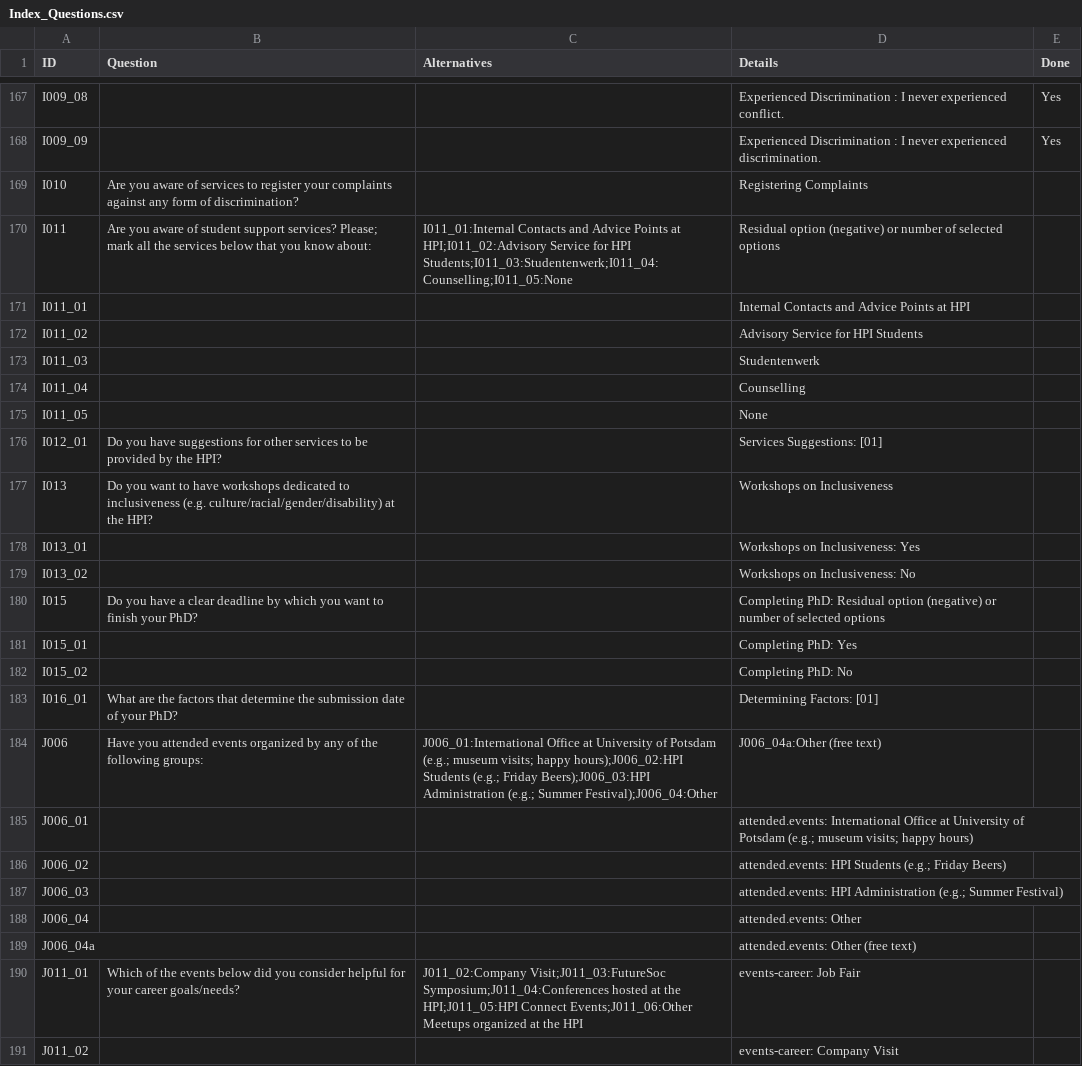
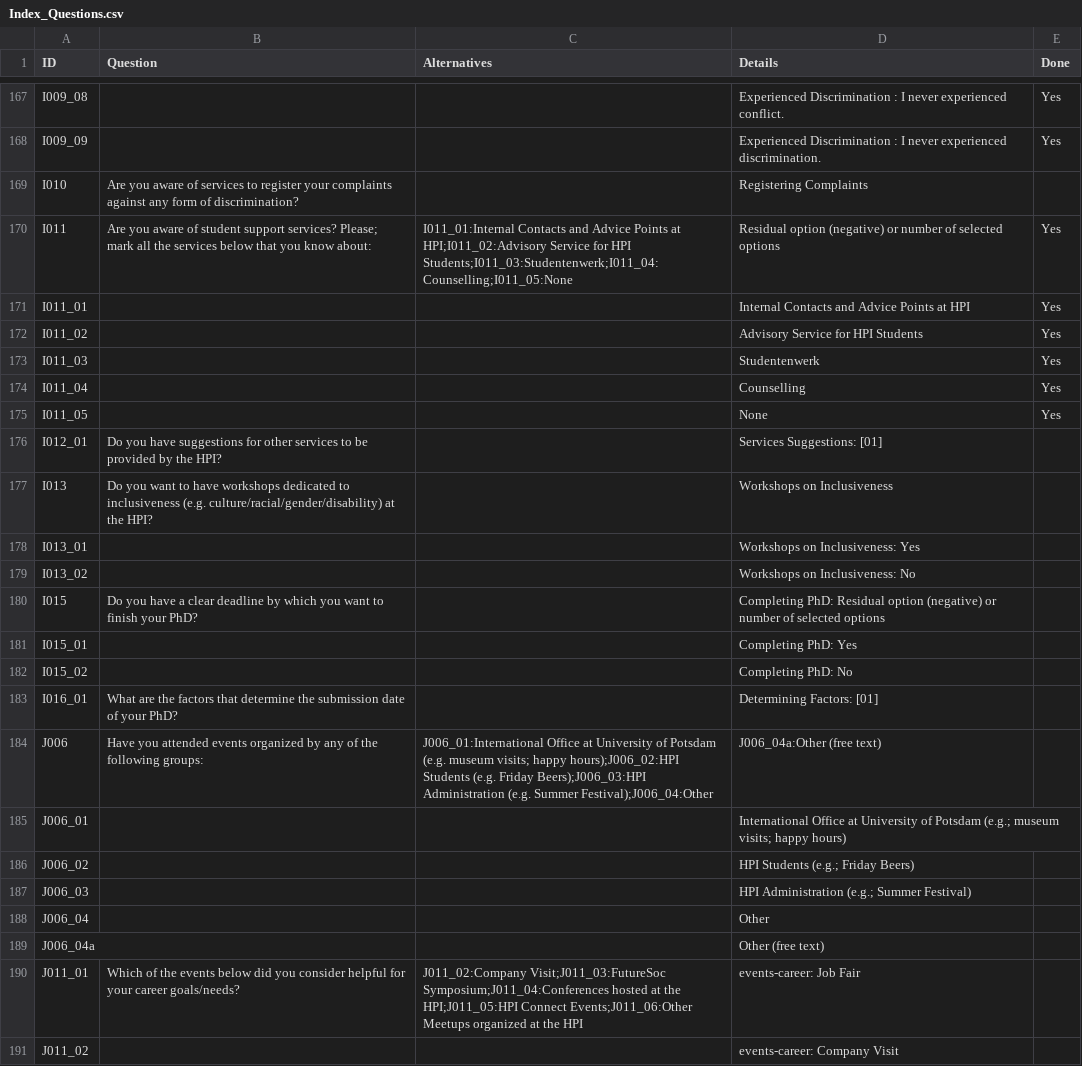
Before and after one commit to christianadriano/survey_analysis, a CSV file: data/Index_Questions.csv, drawn as a sheet; only a part is shown, gaps mark what is left out.

Commit message:
Update Index_Questions.csv

```diff
--- a/data/Index_Questions.csv
+++ b/data/Index_Questions.csv
@@ -169,8 +169,8 @@ I009_09,,,Experienced Discrimination : I never experienced discrimination.,Yes
 I010,Are you aware of services to register your complaints against any form of discrimination? ,,Registering Complaints,
-I011,Are you aware of student support services? Please; mark all the services below that you know about:,I011_01:Internal Contacts and Advice Points at HPI;I011_02:Advisory Service for HPI Students;I011_03:Studentenwerk;I011_04:Counselling;I011_05:None, Residual option (negative) or number of selected options,
-I011_01,,, Internal Contacts and Advice Points at HPI,
-I011_02,,, Advisory Service for HPI Students,
-I011_03,,, Studentenwerk,
-I011_04,,, Counselling,
-I011_05,,, None,
+I011,Are you aware of student support services? Please; mark all the services below that you know about:,I011_01:Internal Contacts and Advice Points at HPI;I011_02:Advisory Service for HPI Students;I011_03:Studentenwerk;I011_04:Counselling;I011_05:None, Residual option (negative) or number of selected options,Yes
+I011_01,,, Internal Contacts and Advice Points at HPI,Yes
+I011_02,,, Advisory Service for HPI Students,Yes
+I011_03,,, Studentenwerk,Yes
+I011_04,,, Counselling,Yes
+I011_05,,, None,Yes
 I012_01,Do you have suggestions for other services to be provided by the HPI?,,Services Suggestions: [01],
@@ -183,8 +183,8 @@ I015_02,,,Completing PhD: No,
 I016_01,What are the factors that determine the submission date of your PhD?,,Determining Factors: [01],
-J006,Have you attended events organized by any of the following groups:,J006_01:International Office at University of Potsdam (e.g.; museum visits; happy hours);J006_02:HPI Students (e.g.; Friday Beers);J006_03:HPI Administration (e.g.; Summer Festival);J006_04:Other,J006_04a:Other (free text),
-J006_01,,,attended.events: International Office at University of Potsdam (e.g.; museum visits; happy hours),
-J006_02,,,attended.events: HPI Students (e.g.; Friday Beers),
-J006_03,,,attended.events: HPI Administration (e.g.; Summer Festival),
-J006_04,,,attended.events: Other,
-J006_04a,,,attended.events: Other (free text),
+J006,Have you attended events organized by any of the following groups:,J006_01:International Office at University of Potsdam (e.g. museum visits; happy hours);J006_02:HPI Students (e.g. Friday Beers);J006_03:HPI Administration (e.g. Summer Festival);J006_04:Other,J006_04a:Other (free text),
+J006_01,,,International Office at University of Potsdam (e.g.; museum visits; happy hours),
+J006_02,,,HPI Students (e.g.; Friday Beers),
+J006_03,,,HPI Administration (e.g.; Summer Festival),
+J006_04,,,Other,
+J006_04a,,,Other (free text),
 J011_01,Which of the events below did you consider helpful for your career goals/needs?,J011_02:Company Visit;J011_03:FutureSoc Symposium;J011_04:Conferences hosted at the HPI;J011_05:HPI Connect Events;J011_06:Other Meetups organized at the HPI,events-career: Job Fair,
```
